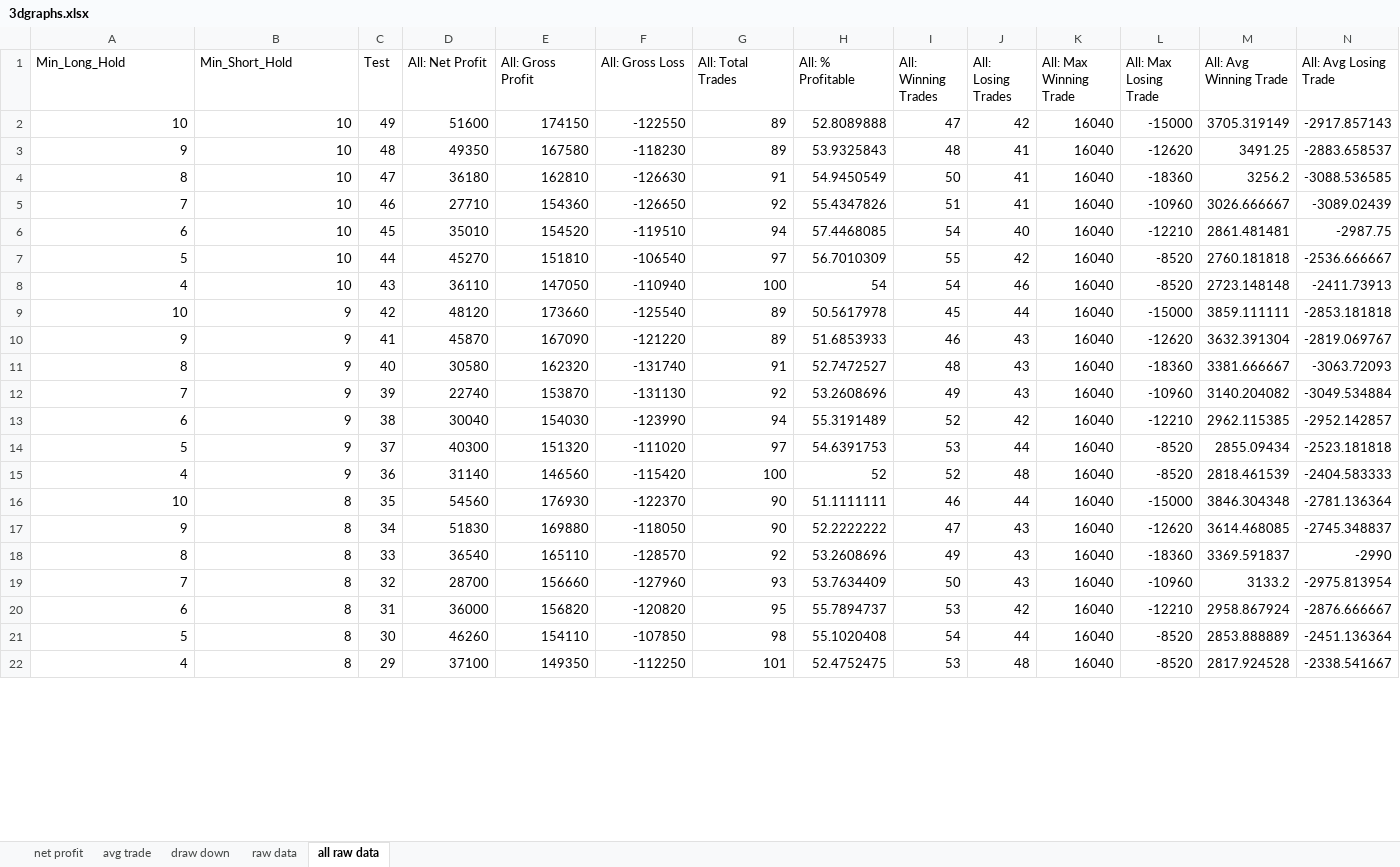
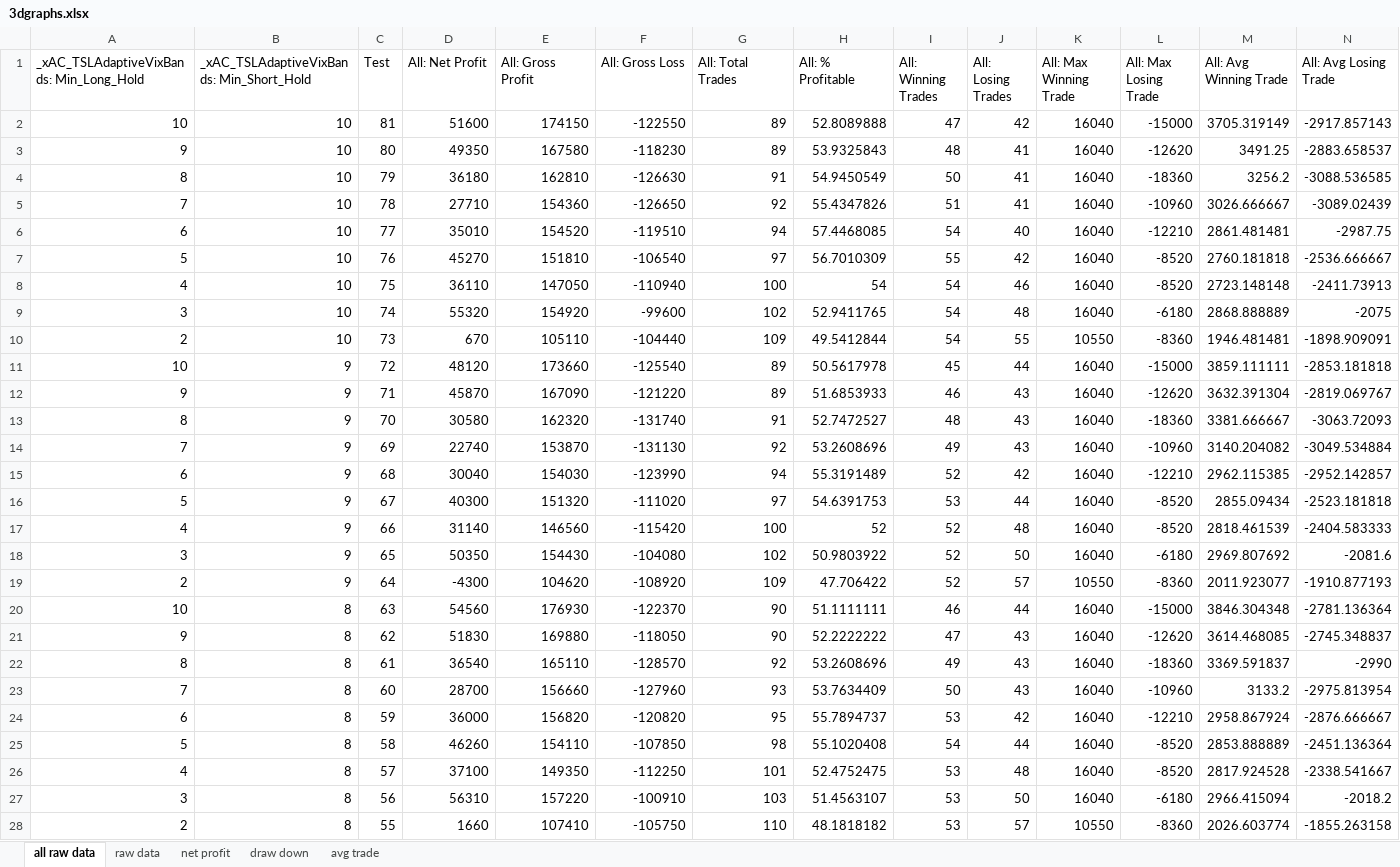
Before and after one commit to 2easy4wizzi/2016CourseAlgotrading, an Excel workbook: hw4/newVer/sol/B/3dgraphs.xlsx, sheet all raw data, drawn as a sheet; only a part is shown; values as stored, in another font and other column widths than the file's, no borders; addresses are those after the commit; rows hold the shown columns only; the diff covers the shown part only; the diff names each change by its address in the sheet, - before the commit and + after, or states it on an @@ line.

```diff
--- a/hw4/newVer/sol/B/3dgraphs.xlsx (sheet all raw data)
+++ b/hw4/newVer/sol/B/3dgraphs.xlsx (sheet all raw data)
@@ sheet tab order changed: all raw data | raw data | net profit | draw down | avg trade @@
-A1: Min_Long_Hold
+A1: _xAC_TSLAdaptiveVixBands: Min_Long_Hold
-B1: Min_Short_Hold
+B1: _xAC_TSLAdaptiveVixBands: Min_Short_Hold
-C2 (Test): 49
+C2 (Test): 81
-C3 (Test): 48
+C3 (Test): 80
-C4 (Test): 47
+C4 (Test): 79
-C5 (Test): 46
+C5 (Test): 78
-C6 (Test): 45
+C6 (Test): 77
-C7 (Test): 44
+C7 (Test): 76
-C8 (Test): 43
+C8 (Test): 75
+row 9: 3 | 10 | 74 | 55320 | 154920 | -99600 | 102 | 52.9411765 | 54 | 48 | 16040 | -6180 | 2868.888889 | -2075
+row 10: 2 | 10 | 73 | 670 | 105110 | -104440 | 109 | 49.5412844 | 54 | 55 | 10550 | -8360 | 1946.481481 | -1898.909091
-C11 (Test): 42
+C11 (Test): 72
-C12 (Test): 41
+C12 (Test): 71
-C13 (Test): 40
+C13 (Test): 70
-C14 (Test): 39
+C14 (Test): 69
-C15 (Test): 38
+C15 (Test): 68
-C16 (Test): 37
+C16 (Test): 67
-C17 (Test): 36
+C17 (Test): 66
+row 18: 3 | 9 | 65 | 50350 | 154430 | -104080 | 102 | 50.9803922 | 52 | 50 | 16040 | -6180 | 2969.807692 | -2081.6
+row 19: 2 | 9 | 64 | -4300 | 104620 | -108920 | 109 | 47.706422 | 52 | 57 | 10550 | -8360 | 2011.923077 | -1910.877193
-C20 (Test): 35
+C20 (Test): 63
-C21 (Test): 34
+C21 (Test): 62
-C22 (Test): 33
+C22 (Test): 61
-C23 (Test): 32
+C23 (Test): 60
-C24 (Test): 31
+C24 (Test): 59
-C25 (Test): 30
+C25 (Test): 58
-C26 (Test): 29
+C26 (Test): 57
+row 27: 3 | 8 | 56 | 56310 | 157220 | -100910 | 103 | 51.4563107 | 53 | 50 | 16040 | -6180 | 2966.415094 | -2018.2
+row 28: 2 | 8 | 55 | 1660 | 107410 | -105750 | 110 | 48.1818182 | 53 | 57 | 10550 | -8360 | 2026.603774 | -1855.263158
```
Also changed, not shown: 26 added rows and 28 edited cells elsewhere in this sheet, sheet raw data, sheet net profit, sheet draw down, sheet avg trade, charts or pictures, 2 other files.
